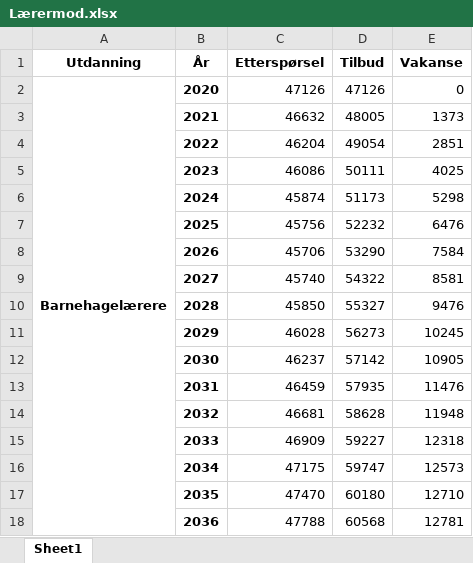
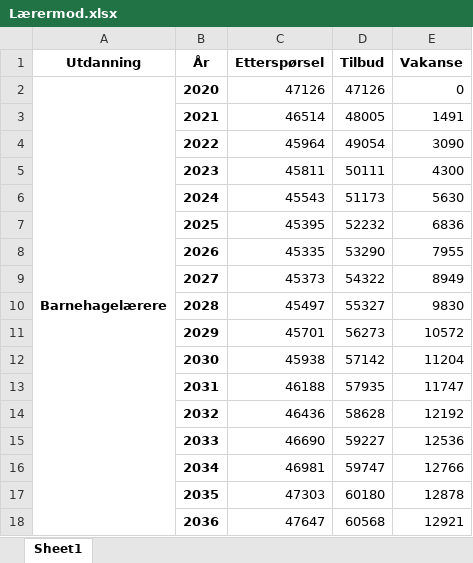
Before and after one commit to pknssb/Laerermod, an Excel workbook: resultater/Lærermod.xlsx, sheet Sheet1, drawn as a sheet; only a part is shown; values as stored, in another font and other column widths than the file's, no borders; the diff covers the shown part only; the diff names each change by its address in the sheet, - before the commit and + after, or states it on an @@ line.

Commit message:
Lagt til alternativ for ingen vakanse.

```diff
--- a/resultater/Lærermod.xlsx (sheet Sheet1)
+++ b/resultater/Lærermod.xlsx (sheet Sheet1)
-C3 (Etterspørsel): 46632
+C3 (Etterspørsel): 46514
-E3 (Vakanse): 1373
+E3 (Vakanse): 1491
-C4 (Etterspørsel): 46204
+C4 (Etterspørsel): 45964
-E4 (Vakanse): 2851
+E4 (Vakanse): 3090
-C5 (Etterspørsel): 46086
+C5 (Etterspørsel): 45811
-E5 (Vakanse): 4025
+E5 (Vakanse): 4300
-C6 (Etterspørsel): 45874
+C6 (Etterspørsel): 45543
-E6 (Vakanse): 5298
+E6 (Vakanse): 5630
-C7 (Etterspørsel): 45756
+C7 (Etterspørsel): 45395
-E7 (Vakanse): 6476
+E7 (Vakanse): 6836
-C8 (Etterspørsel): 45706
+C8 (Etterspørsel): 45335
-E8 (Vakanse): 7584
+E8 (Vakanse): 7955
-C9 (Etterspørsel): 45740
+C9 (Etterspørsel): 45373
-E9 (Vakanse): 8581
+E9 (Vakanse): 8949
-C10 (Etterspørsel): 45850
+C10 (Etterspørsel): 45497
-E10 (Vakanse): 9476
+E10 (Vakanse): 9830
-C11 (Etterspørsel): 46028
+C11 (Etterspørsel): 45701
-E11 (Vakanse): 10245
+E11 (Vakanse): 10572
-C12 (Etterspørsel): 46237
+C12 (Etterspørsel): 45938
-E12 (Vakanse): 10905
+E12 (Vakanse): 11204
-C13 (Etterspørsel): 46459
+C13 (Etterspørsel): 46188
-E13 (Vakanse): 11476
+E13 (Vakanse): 11747
-C14 (Etterspørsel): 46681
+C14 (Etterspørsel): 46436
-E14 (Vakanse): 11948
+E14 (Vakanse): 12192
-C15 (Etterspørsel): 46909
+C15 (Etterspørsel): 46690
-E15 (Vakanse): 12318
+E15 (Vakanse): 12536
-C16 (Etterspørsel): 47175
+C16 (Etterspørsel): 46981
-E16 (Vakanse): 12573
+E16 (Vakanse): 12766
-C17 (Etterspørsel): 47470
+C17 (Etterspørsel): 47303
-E17 (Vakanse): 12710
+E17 (Vakanse): 12878
-C18 (Etterspørsel): 47788
+C18 (Etterspørsel): 47647
-E18 (Vakanse): 12781
+E18 (Vakanse): 12921
```
Also changed, not shown: 11 added rows, 11 removed rows and 145 edited cells elsewhere in this sheet, 5 other files.
